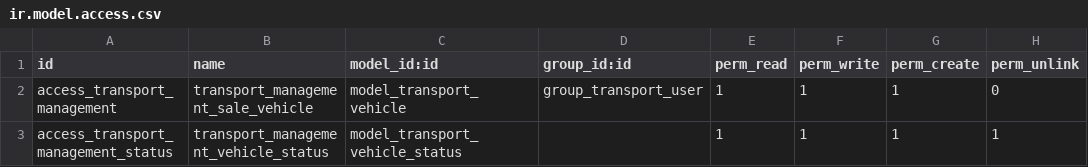
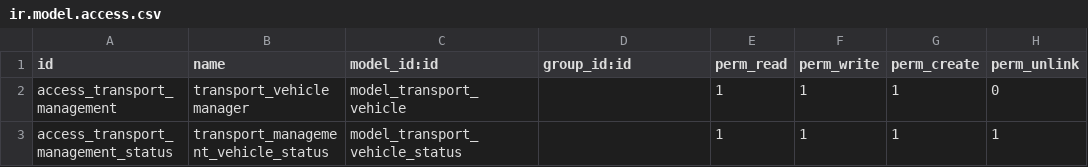
Before and after one commit to marcelsavegnago/webmania_projects, a CSV file: electroserghini/transport_management/security/ir.model.access.csv, drawn as a sheet.

```diff
--- a/electroserghini/transport_management/security/ir.model.access.csv
+++ b/electroserghini/transport_management/security/ir.model.access.csv
@@ -1,3 +1,3 @@
 id,name,model_id:id,group_id:id,perm_read,perm_write,perm_create,perm_unlink
-access_transport_management,transport_management_sale_vehicle,model_transport_vehicle,group_transport_user,1,1,1,0
+access_transport_management,transport_vehicle manager,model_transport_vehicle,,1,1,1,0
 access_transport_management_status,transport_management_vehicle_status,model_transport_vehicle_status,,1,1,1,1
```
Also changed, not shown: 1 other file.
